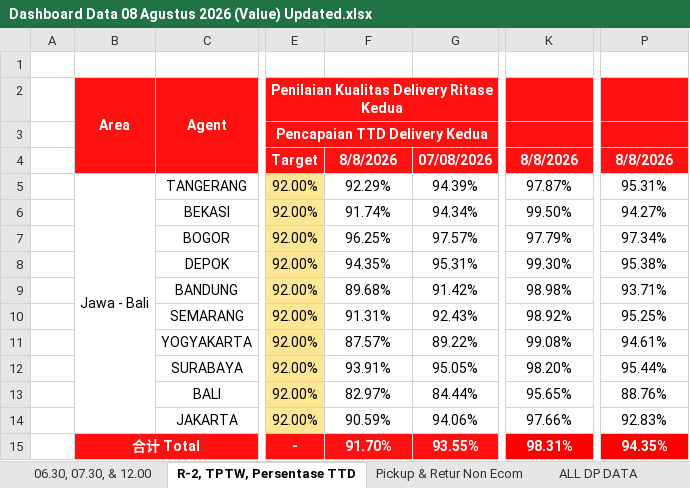
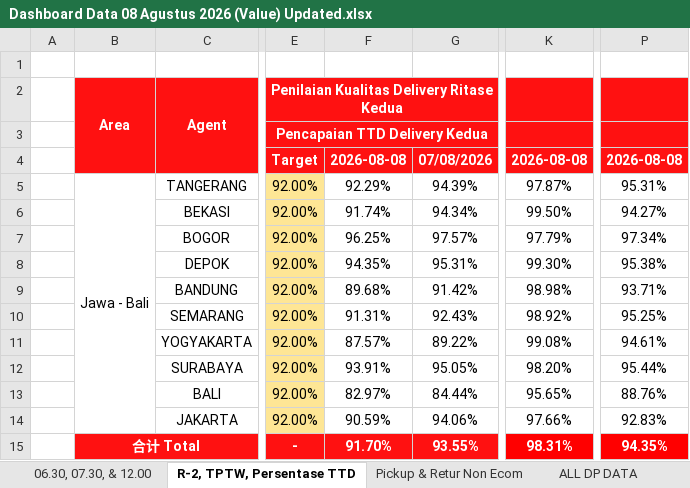
Before and after one commit to dennishuang03-hub/Dashboard, an Excel workbook: src/Data/Dashboard Data 08 Agustus 2026 (Value) Updated.xlsx, sheet R-2, TPTW, Persentase TTD, drawn as a sheet; only a part is shown, gaps mark what is left out; values as stored, in another font and other column widths than the file's, no borders; conditional formats not drawn; the diff names each change by its address in the sheet, - before the commit and + after, or states it on an @@ line.

```diff
--- a/src/Data/Dashboard Data 08 Agustus 2026 (Value) Updated.xlsx (sheet R-2, TPTW, Persentase TTD)
+++ b/src/Data/Dashboard Data 08 Agustus 2026 (Value) Updated.xlsx (sheet R-2, TPTW, Persentase TTD)
-F4: 8/8/2026
+F4: 2026-08-08
-K4: 8/8/2026
+K4: 2026-08-08
-P4: 8/8/2026
+P4: 2026-08-08
```
Also changed, not shown: sheet ALL DP DATA, sheet Pickup & Retur Non Ecom, sheet 06.30, 07.30, & 12.00.
